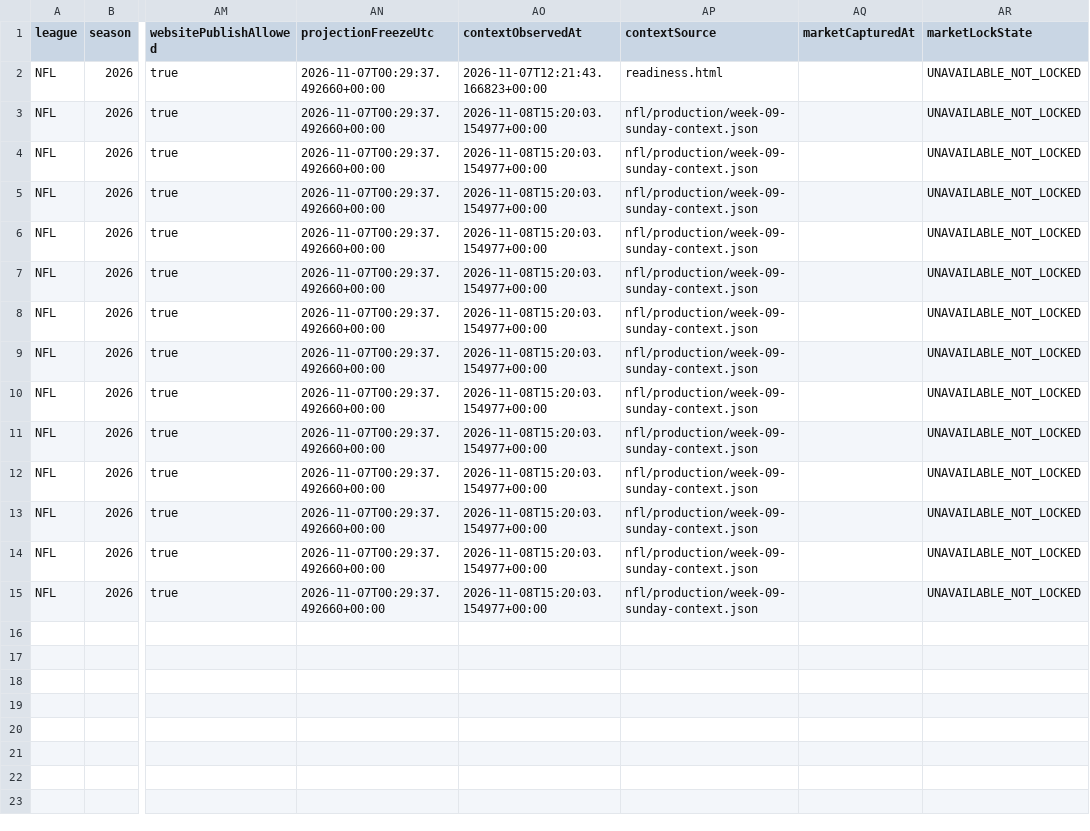
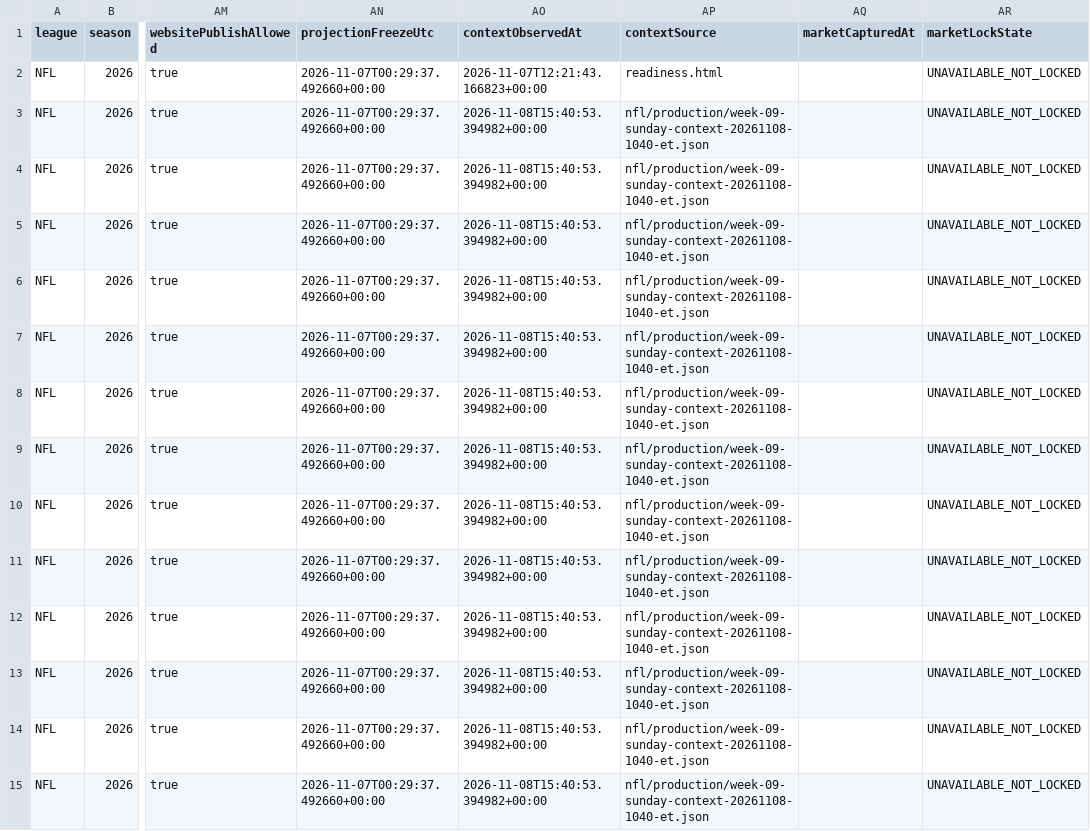
Before and after one commit to Yaboiee227/cfb-model-lab, a CSV file: nfl_data/site/projections.csv, drawn as a sheet; only a part is shown, gaps mark what is left out; the diff names each change by its address in the sheet, - before the commit and + after, or states it on an @@ line.

Commit message:
Refresh Week 9 Sunday market and weather context at 10:40 ET

```diff
--- a/nfl_data/site/projections.csv
+++ b/nfl_data/site/projections.csv
-AO3:AO15 (contextObservedAt): 2026-11-08T15:20:03.154977+00:00
+AO3:AO15 (contextObservedAt): 2026-11-08T15:40:53.394982+00:00
-AP3:AP15 (contextSource): nfl/production/week-09-sunday-context.json
+AP3:AP15 (contextSource): nfl/production/week-09-sunday-context-20261108-1040-et.json
```
Also changed, not shown: 5 other files.
